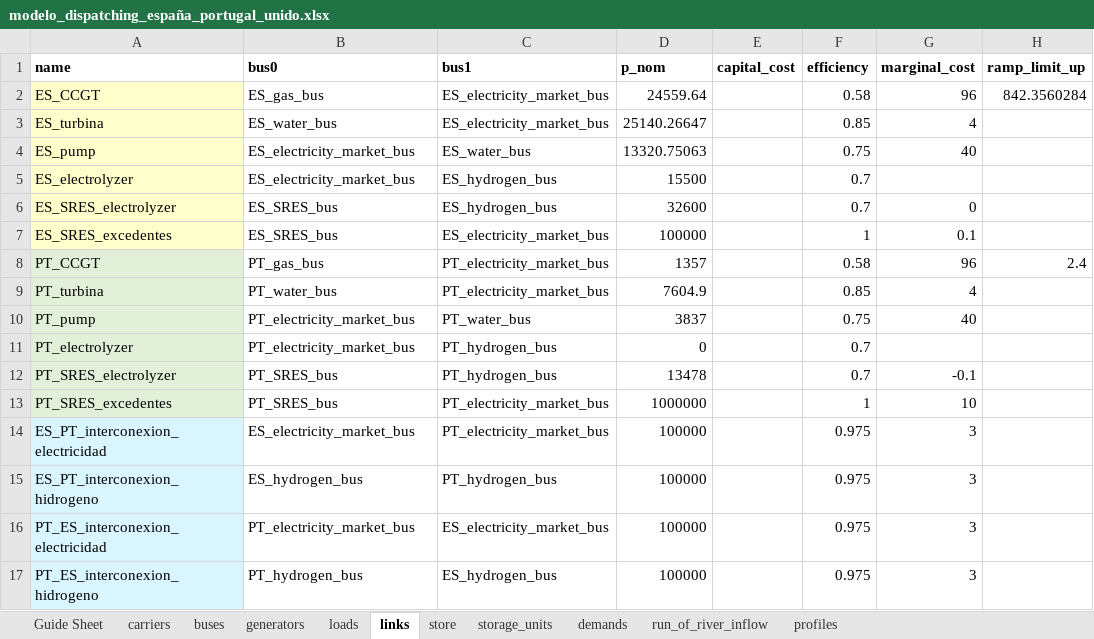
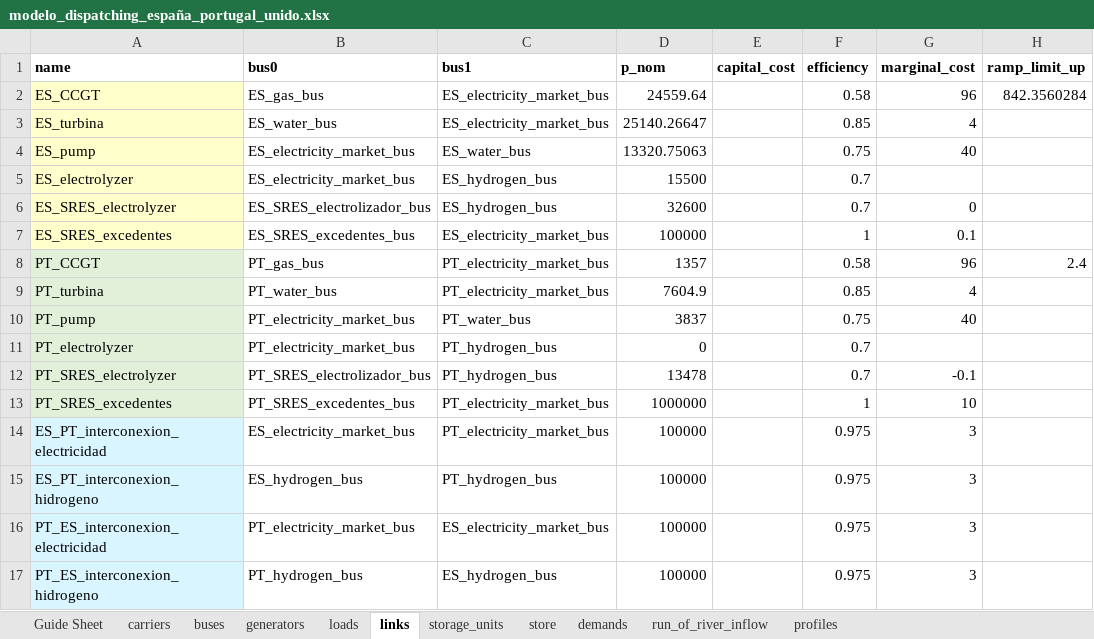
Before and after one commit to anabatres28-png/Dispatching-Project-in-PypSA, an Excel workbook: Modelo_España_Portugal/Modelo_ES_PT_Unido/modelo_dispatching_españa_portugal_unido.xlsx, sheet links, drawn as a sheet; only a part is shown; values as stored, in another font and other column widths than the file's, no borders; the diff names each change by its address in the sheet, - before the commit and + after, or states it on an @@ line.

```diff
--- a/Modelo_España_Portugal/Modelo_ES_PT_Unido/modelo_dispatching_españa_portugal_unido.xlsx (sheet links)
+++ b/Modelo_España_Portugal/Modelo_ES_PT_Unido/modelo_dispatching_españa_portugal_unido.xlsx (sheet links)
@@ sheet tab order changed: Guide Sheet | carriers | buses | generators | loads | links | storage_units | store | demands | run_of_river_inflow | profiles @@
-B6 (bus0): ES_SRES_bus
+B6 (bus0): ES_SRES_electrolizador_bus
-B7 (bus0): ES_SRES_bus
+B7 (bus0): ES_SRES_excedentes_bus
-B12 (bus0): PT_SRES_bus
+B12 (bus0): PT_SRES_electrolizador_bus
-B13 (bus0): PT_SRES_bus
+B13 (bus0): PT_SRES_excedentes_bus
```
Also changed, not shown: sheet demands, sheet generators, sheet buses, Modelo_España_Portugal/Resultados/ES_PT_Unidos.xlsx, 1 other file.
